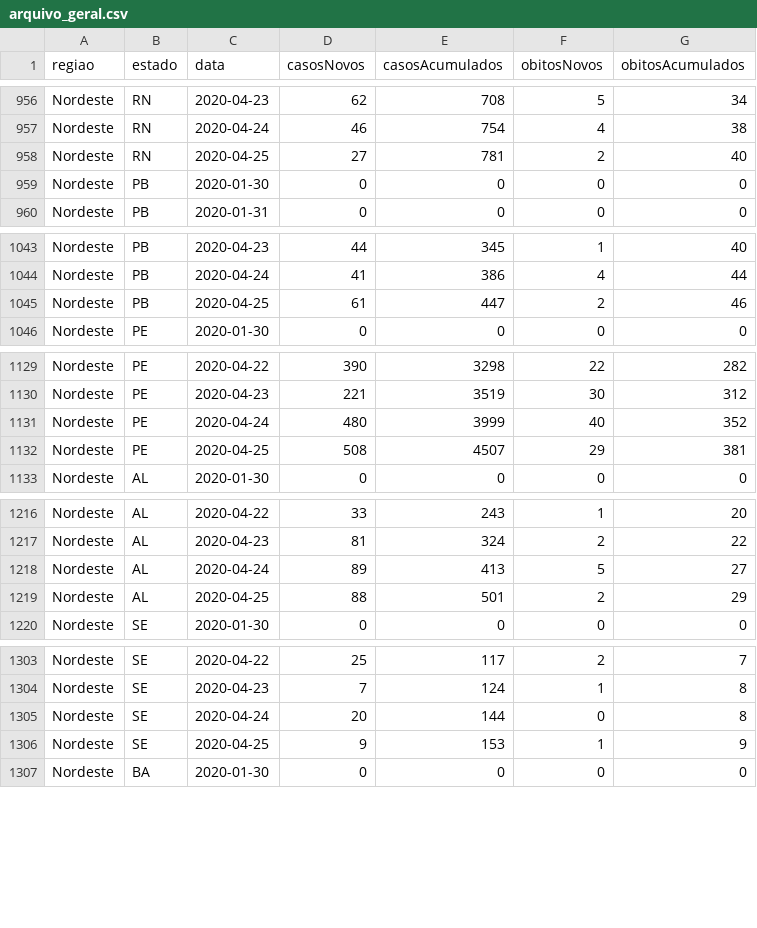
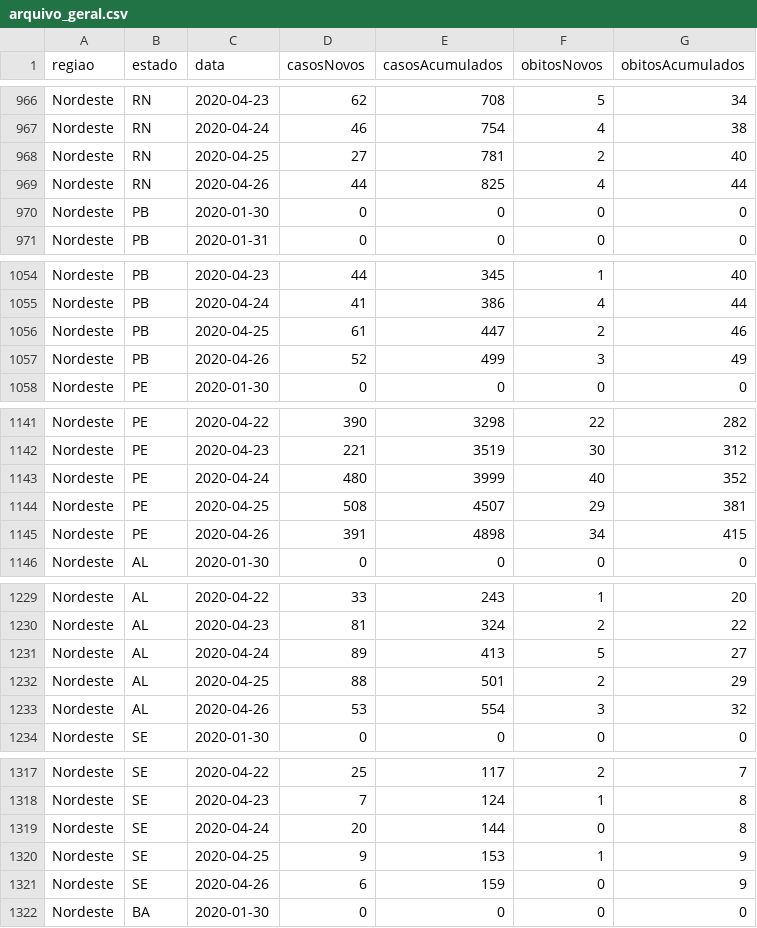
Before and after one commit to Rafaelcerq28/Analise_Covid-19, a CSV file: datasets/arquivo_geral.csv, drawn as a sheet; only a part is shown, gaps mark what is left out; the diff covers the shown part only.

```diff
--- a/datasets/arquivo_geral.csv
+++ b/datasets/arquivo_geral.csv
@@ -958,2 +968,3 @@ Nordeste;RN;2020-04-24;46;754;4;38
 Nordeste;RN;2020-04-25;27;781;2;40
+Nordeste;RN;2020-04-26;44;825;4;44
 Nordeste;PB;2020-01-30;0;0;0;0
@@ -1045,2 +1056,3 @@ Nordeste;PB;2020-04-24;41;386;4;44
 Nordeste;PB;2020-04-25;61;447;2;46
+Nordeste;PB;2020-04-26;52;499;3;49
 Nordeste;PE;2020-01-30;0;0;0;0
@@ -1132,2 +1144,3 @@ Nordeste;PE;2020-04-24;480;3999;40;352
 Nordeste;PE;2020-04-25;508;4507;29;381
+Nordeste;PE;2020-04-26;391;4898;34;415
 Nordeste;AL;2020-01-30;0;0;0;0
@@ -1219,2 +1232,3 @@ Nordeste;AL;2020-04-24;89;413;5;27
 Nordeste;AL;2020-04-25;88;501;2;29
+Nordeste;AL;2020-04-26;53;554;3;32
 Nordeste;SE;2020-01-30;0;0;0;0
@@ -1306,2 +1320,3 @@ Nordeste;SE;2020-04-24;20;144;0;8
 Nordeste;SE;2020-04-25;9;153;1;9
+Nordeste;SE;2020-04-26;6;159;0;9
 Nordeste;BA;2020-01-30;0;0;0;0
```
Also changed, not shown: 22 added rows elsewhere in this file, 2 other files.
